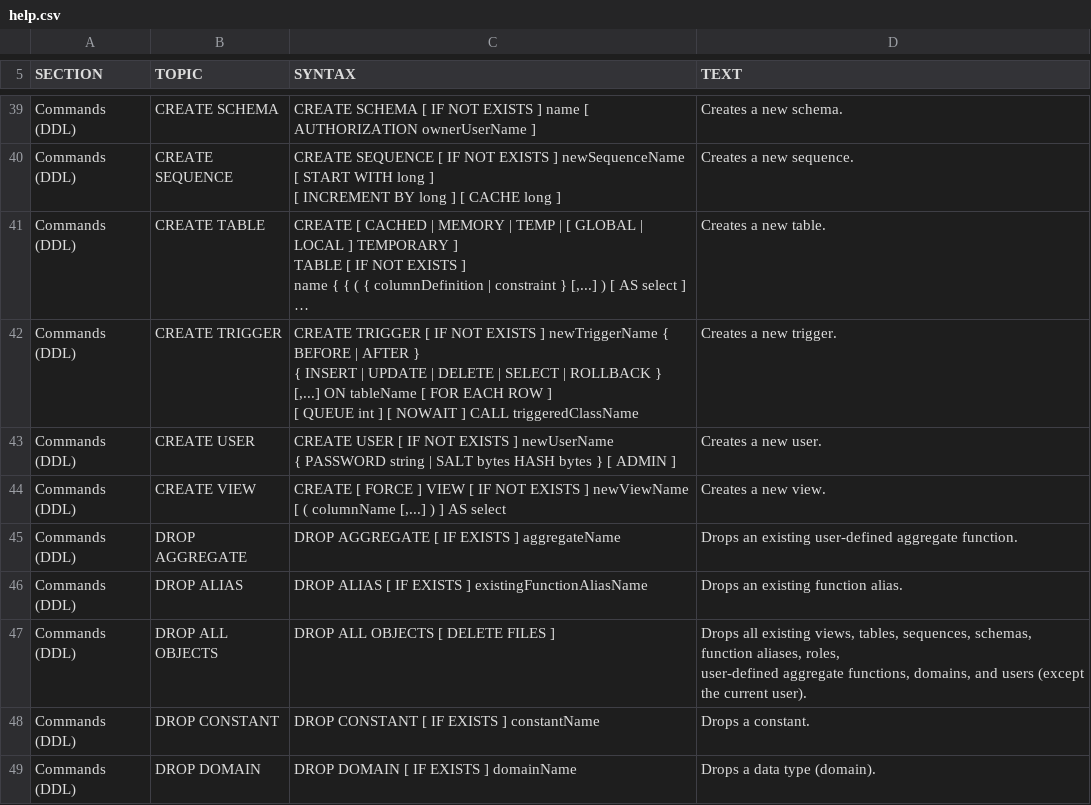
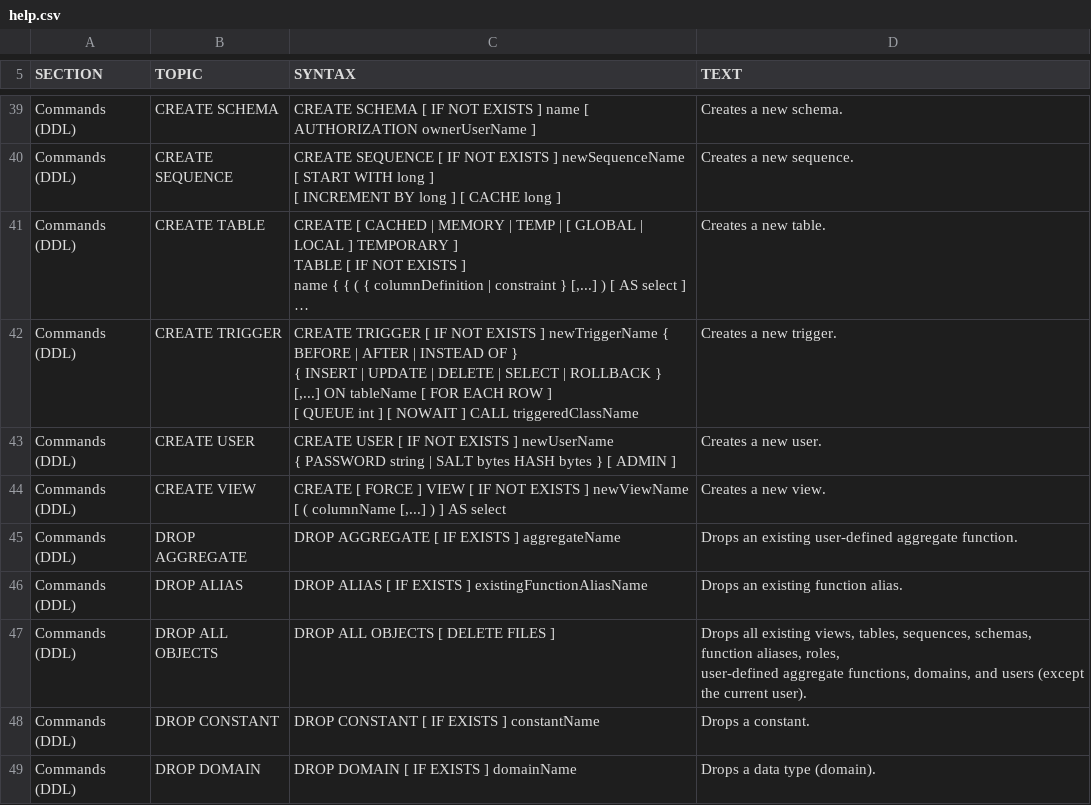
Before and after one commit to peterfich/h2database, a CSV file: h2/src/main/org/h2/res/help.csv, drawn as a sheet; only a part is shown, gaps mark what is left out; long unchanged cells end in …; ↵ is a line break in a cell; the diff names each change by its address in the sheet, - before the commit and + after, or states it on an @@ line.

Commit message:
Triggers: INSTEAD OF triggers are now supported.

```diff
--- a/h2/src/main/org/h2/res/help.csv
+++ b/h2/src/main/org/h2/res/help.csv
-C42 (SYNTAX): …| AFTER } ↵ {…
+C42 (SYNTAX): …| AFTER | INSTEAD OF } ↵ {…
```
